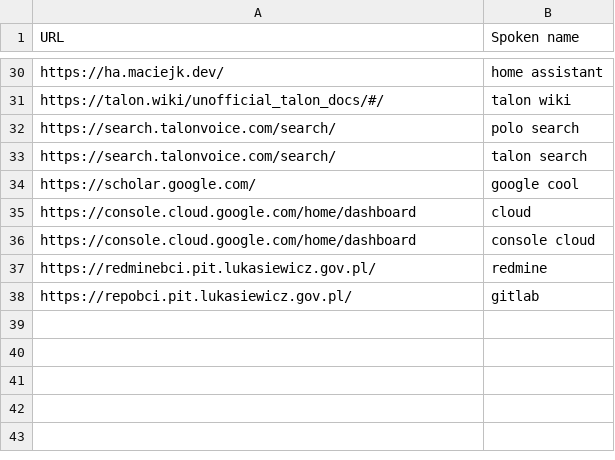
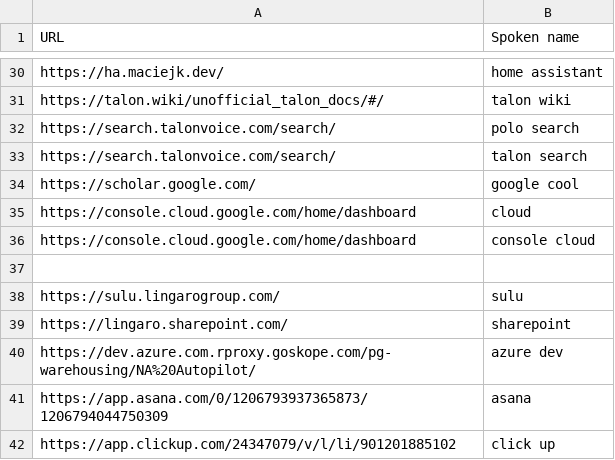
Before and after one commit to maciejklimek/knausj_talon, a CSV file: settings/websites.csv, drawn as a sheet; only a part is shown, gaps mark what is left out; removed rows and columns are numbered as before the commit, all else as after; the diff names each change by its address in the sheet, - before the commit and + after, or states it on an @@ line.

```diff
--- a/settings/websites.csv
+++ b/settings/websites.csv
-row 37: https://redminebci.pit.lukasiewicz.gov.pl/ | redmine
+row 37: (empty)
-row 38: https://repobci.pit.lukasiewicz.gov.pl/ | gitlab
+row 38: https://sulu.lingarogroup.com/ | sulu
+row 39: https://lingaro.sharepoint.com/ | sharepoint
+row 40: https://dev.azure.com.rproxy.goskope.com/pg-warehousing/NA%20Autopilot/ | azure dev
+row 41: https://app.asana.com/0/1206793937365873/1206794044750309 | asana
+row 42: https://app.clickup.com/24347079/v/l/li/901201885102 | click up
```
Also changed, not shown: settings/additional_words.csv, 7 other files.
